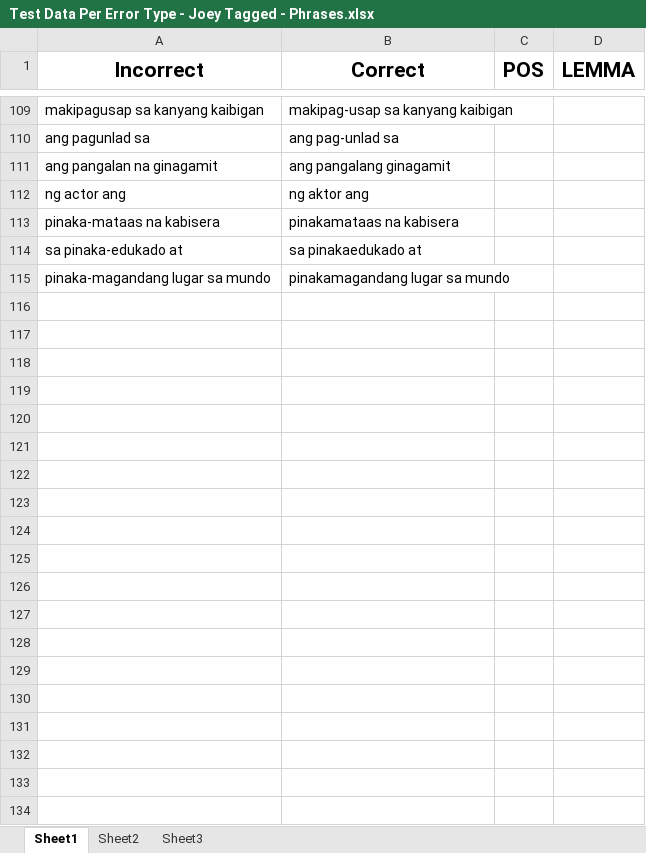
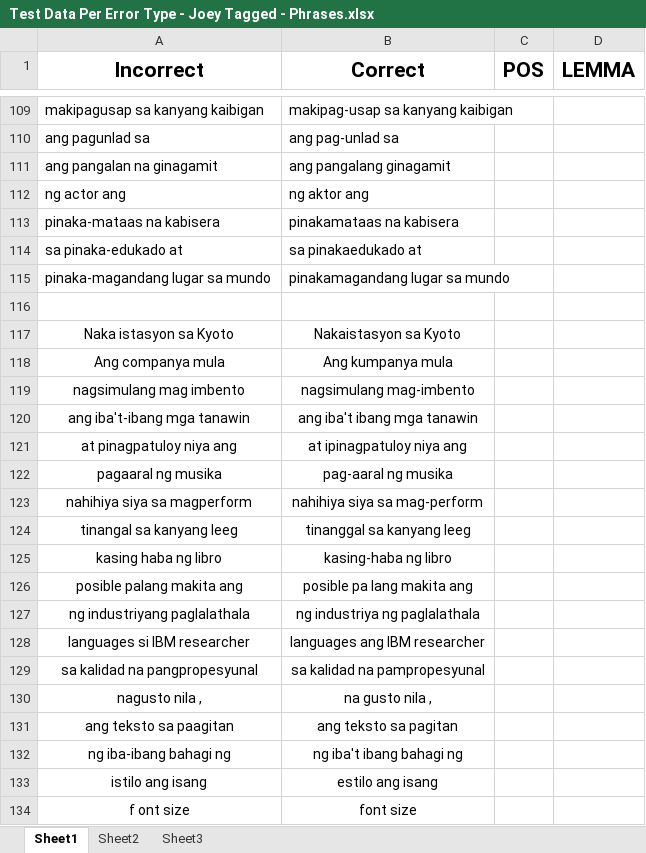
Before and after one commit to mgmalana/NGramChecker, an Excel workbook: Test Data Per Error Type - Joey Tagged - Phrases.xlsx, sheet Sheet1, drawn as a sheet; only a part is shown, gaps mark what is left out; values as stored, in another font and other column widths than the file's, no borders; the diff covers the shown part only; the diff names each change by its address in the sheet, - before the commit and + after, or states it on an @@ line.

Commit message:
finished error phrases

```diff
--- a/Test Data Per Error Type - Joey Tagged - Phrases.xlsx (sheet Sheet1)
+++ b/Test Data Per Error Type - Joey Tagged - Phrases.xlsx (sheet Sheet1)
+row 116: (empty)
+row 117: Naka istasyon sa Kyoto | Nakaistasyon sa Kyoto
+row 118: Ang companya mula | Ang kumpanya mula
+row 119: nagsimulang mag imbento | nagsimulang mag-imbento
+row 120: ang iba't-ibang mga tanawin | ang iba't ibang mga tanawin
+row 121: at pinagpatuloy niya ang | at ipinagpatuloy niya ang
+row 122: pagaaral ng musika | pag-aaral ng musika
+row 123: nahihiya siya sa magperform | nahihiya siya sa mag-perform
+row 124: tinangal sa kanyang leeg | tinanggal sa kanyang leeg
+row 125: kasing haba ng libro | kasing-haba ng libro
+row 126: posible palang makita ang | posible pa lang makita ang
+row 127: ng industriyang paglalathala | ng industriya ng paglalathala
+row 128: languages si IBM researcher | languages ang IBM researcher
+row 129: sa kalidad na pangpropesyunal | sa kalidad na pampropesyunal
+row 130: nagusto nila , | na gusto nila ,
+row 131: ang teksto sa paagitan | ang teksto sa pagitan
+row 132: ng iba-ibang bahagi ng | ng iba't ibang bahagi ng
+row 133: istilo ang isang | estilo ang isang
+row 134: f ont size | font size
```
Also changed, not shown: 97 added rows elsewhere in this sheet, Test Data Per Error Type - Joey Tagged.xlsx.
